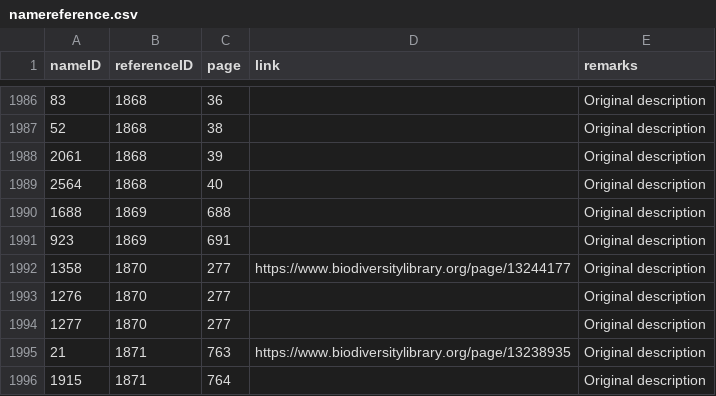
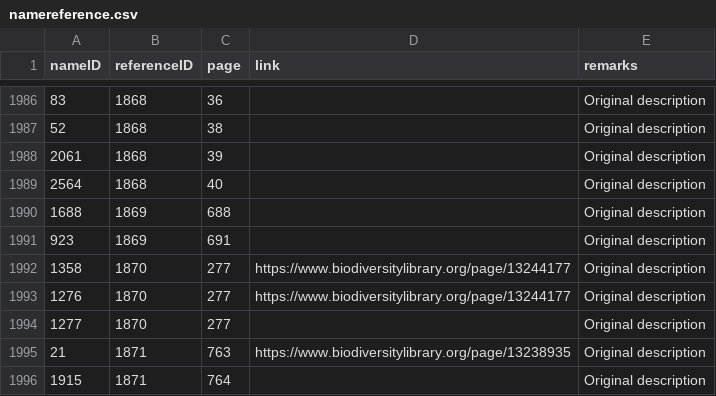
Before and after one commit to dhobern/pterophoroidea, a CSV file: coldp/data/namereference.csv, drawn as a sheet; only a part is shown, gaps mark what is left out.

```diff
--- a/coldp/data/namereference.csv
+++ b/coldp/data/namereference.csv
@@ -1992,3 +1992,3 @@ nameID,referenceID,page,link,remarks
 1358,1870,277,https://www.biodiversitylibrary.org/page/13244177,Original description
-1276,1870,277,,Original description
+1276,1870,277,https://www.biodiversitylibrary.org/page/13244177,Original description
 1277,1870,277,,Original description
```
Also changed, not shown: coldp/data/name.csv, coldp/data/namerelation.csv, 6 other files.
